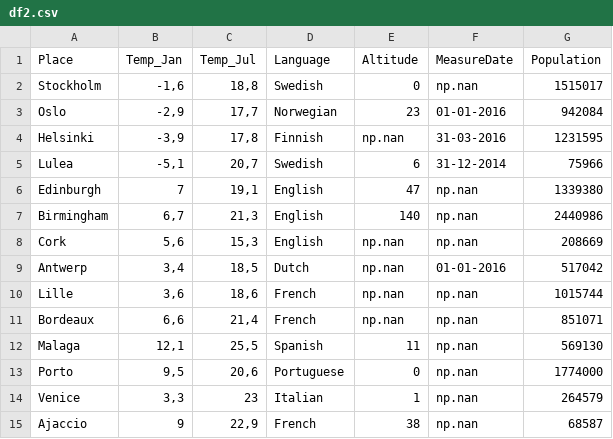
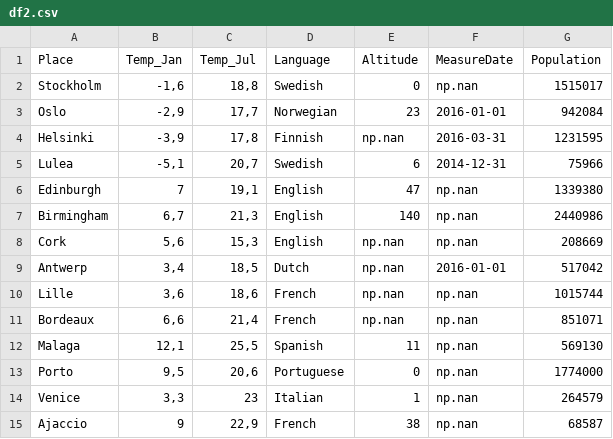
Before and after one commit to RRighart/City, a CSV file: df2.csv, drawn as a sheet.

Commit message:
Add files via upload

```diff
--- a/df2.csv
+++ b/df2.csv
@@ -2,5 +2,5 @@ Place,Temp_Jan,Temp_Jul,Language,Altitude,MeasureDate,Population
 Stockholm,"-1,6","18,8",Swedish,0,np.nan,1515017
-Oslo,"-2,9","17,7",Norwegian,23,01-01-2016,942084
-Helsinki,"-3,9","17,8",Finnish,np.nan,31-03-2016,1231595
-Lulea,"-5,1","20,7",Swedish,6,31-12-2014,75966
+Oslo,"-2,9","17,7",Norwegian,23,2016-01-01,942084
+Helsinki,"-3,9","17,8",Finnish,np.nan,2016-03-31,1231595
+Lulea,"-5,1","20,7",Swedish,6,2014-12-31,75966
 Edinburgh,7,"19,1",English,47,np.nan,1339380
@@ -8,3 +8,3 @@ Birmingham,"6,7","21,3",English,140,np.nan,2440986
 Cork,"5,6","15,3",English,np.nan,np.nan,208669
-Antwerp,"3,4","18,5",Dutch,np.nan,01-01-2016,517042
+Antwerp,"3,4","18,5",Dutch,np.nan,2016-01-01,517042
 Lille,"3,6","18,6",French,np.nan,np.nan,1015744
```
